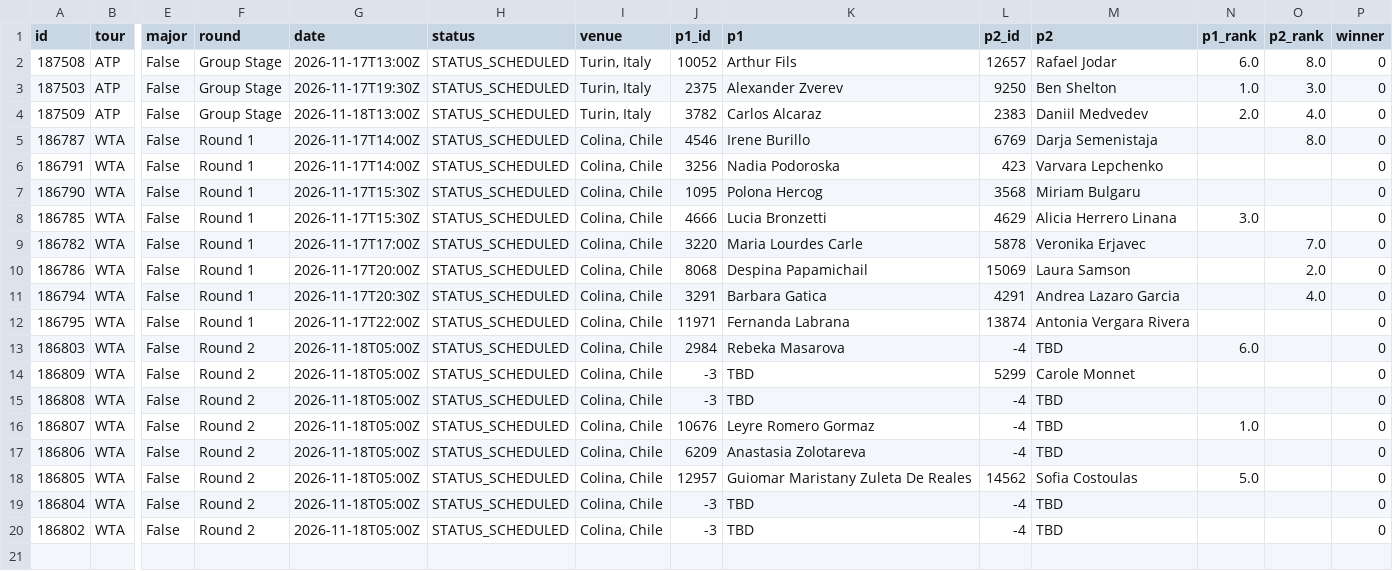
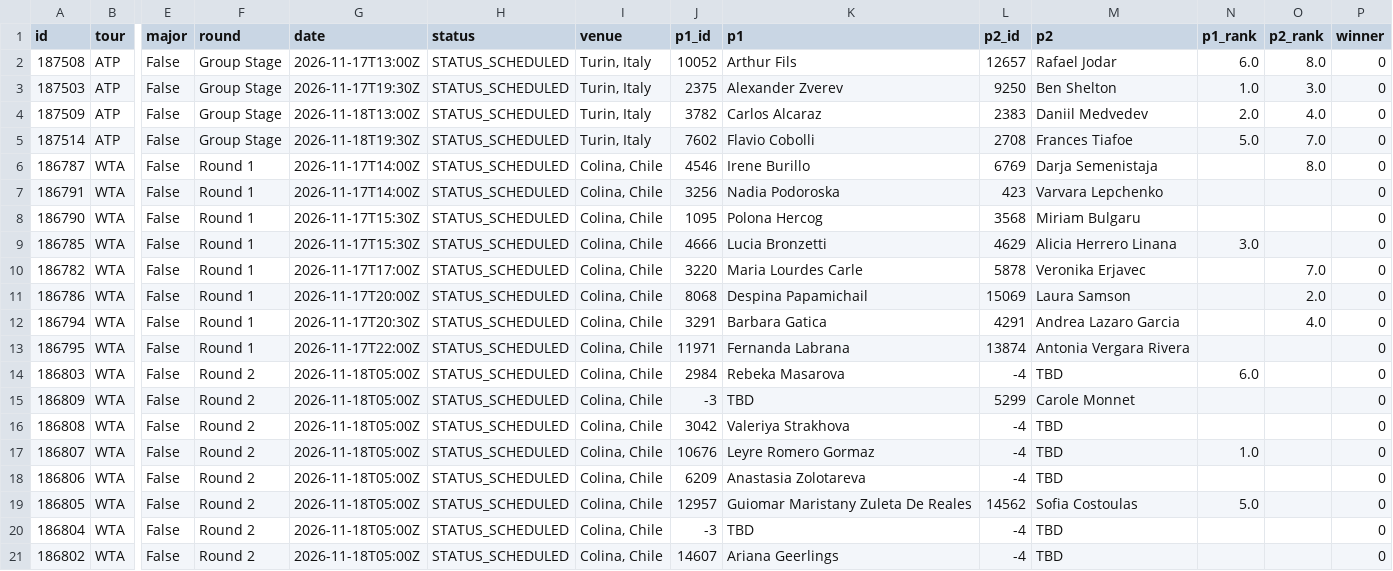
Before and after one commit to tessoncharles-sys/paris-data, a CSV file: data/raw/tennis/schedule.csv, drawn as a sheet; only a part is shown, gaps mark what is left out; addresses are those after the commit; rows hold the shown columns only; the diff names each change by its address in the sheet, - before the commit and + after, or states it on an @@ line.

```diff
--- a/data/raw/tennis/schedule.csv
+++ b/data/raw/tennis/schedule.csv
+row 5: 187514 | ATP | False | Group Stage | 2026-11-18T19:30Z | STATUS_SCHEDULED | Turin, Italy | 7602 | Flavio Cobolli | 2708 | Frances Tiafoe | 5.0 | 7.0 | 0
-J16 (p1_id): -3
+J16 (p1_id): 3042
-K16 (p1): TBD
+K16 (p1): Valeriya Strakhova
-J21 (p1_id): -3
+J21 (p1_id): 14607
-K21 (p1): TBD
+K21 (p1): Ariana Geerlings
```
Also changed, not shown: data/raw/handball/results.csv, 7 other files.
